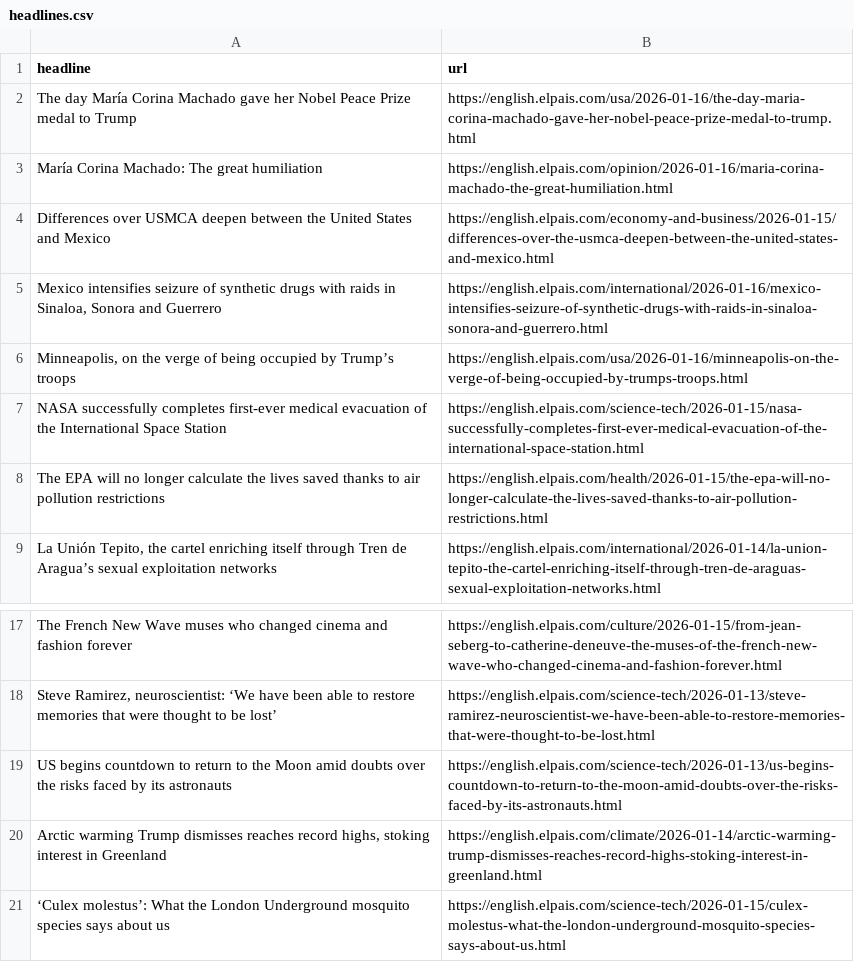
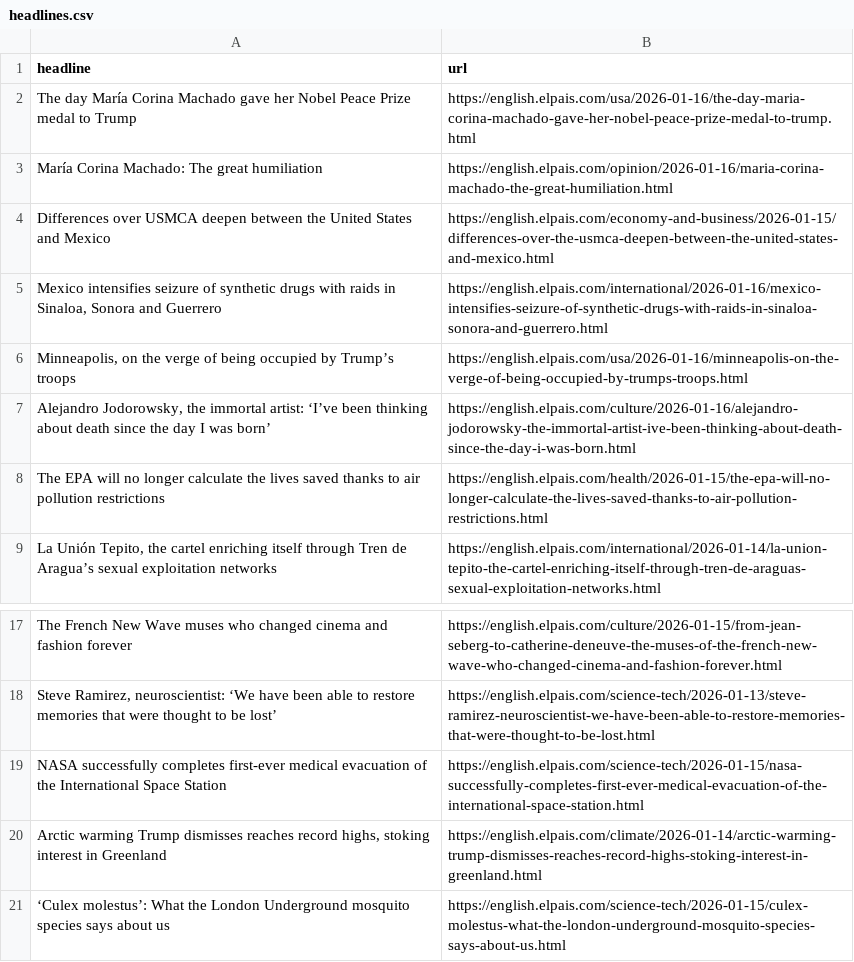
Before and after one commit to LisaMEckardt/el-pais-autoscraper, a CSV file: headlines.csv, drawn as a sheet; only a part is shown, gaps mark what is left out.

```diff
--- a/headlines.csv
+++ b/headlines.csv
@@ -6,3 +6,3 @@ Differences over USMCA deepen between the United States and Mexico,https://engli
 "Minneapolis, on the verge of being occupied by Trump’s troops",https://english.elpais.com/usa/2026-01-16/minneapolis-on-the-verge-of-being-occupied-by-trumps-troops.html
-NASA successfully completes first-ever medical evacuation of the International Space Station,https://english.elpais.com/science-tech/2026-01-15/nasa-successfully-completes-first-ever-medical-evacuation-of-the-international-space-station.html
+"Alejandro Jodorowsky, the immortal artist: ‘I’ve been thinking about death since the day I was born’",https://english.elpais.com/culture/2026-01-16/alejandro-jodorowsky-the-immortal-artist-ive-been-thinking-about-death-since-the-day-i-was-born.html
 The EPA will no longer calculate the lives saved thanks to air pollution restrictions,https://english.elpais.com/health/2026-01-15/the-epa-will-no-longer-calculate-the-lives-saved-thanks-to-air-pollution-restrictions.html
@@ -18,3 +18,3 @@ The French New Wave muses who changed cinema and fashion forever,https://english
 "Steve Ramirez, neuroscientist: ‘We have been able to restore memories that were thought to be lost’",https://english.elpais.com/science-tech/2026-01-13/steve-ramirez-neuroscientist-we-have-been-able-to-restore-memories-that-were-thought-to-be-lost.html
-US begins countdown to return to the Moon amid doubts over the risks faced by its astronauts,https://english.elpais.com/science-tech/2026-01-13/us-begins-countdown-to-return-to-the-moon-amid-doubts-over-the-risks-faced-by-its-astronauts.html
+NASA successfully completes first-ever medical evacuation of the International Space Station,https://english.elpais.com/science-tech/2026-01-15/nasa-successfully-completes-first-ever-medical-evacuation-of-the-international-space-station.html
 "Arctic warming Trump dismisses reaches record highs, stoking interest in Greenland",https://english.elpais.com/climate/2026-01-14/arctic-warming-trump-dismisses-reaches-record-highs-stoking-interest-in-greenland.html
```
